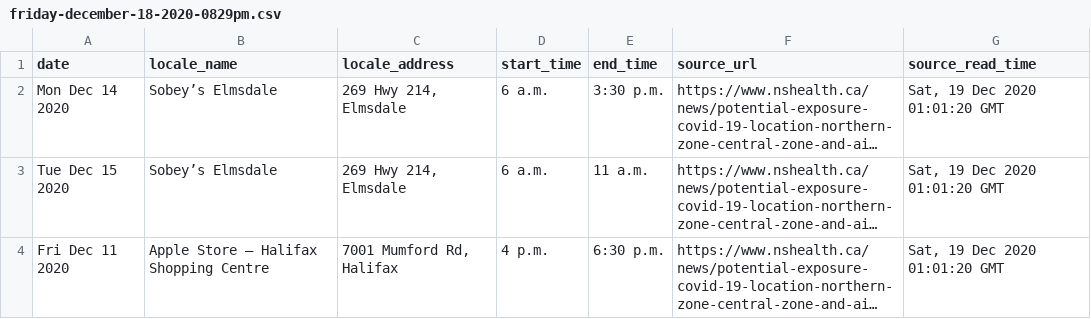
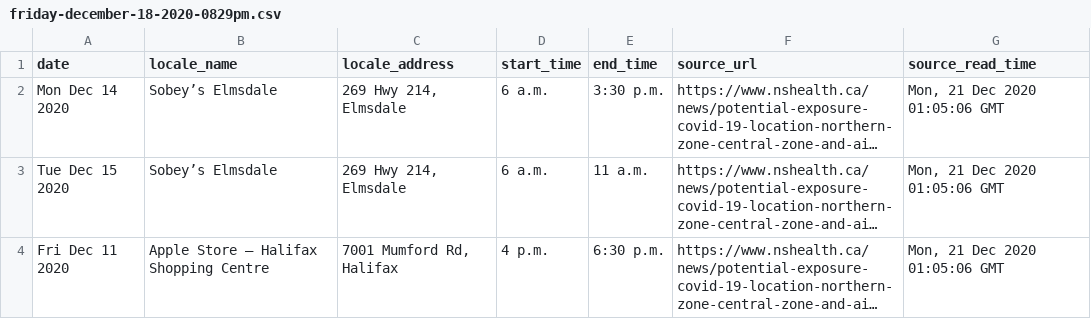
Before and after one commit to jeffandersen/nshealth-archive, a CSV file: data/csv/friday-december-18-2020-0829pm.csv, drawn as a sheet; long unchanged cells end in …; the diff names each change by its address in the sheet, - before the commit and + after, or states it on an @@ line.

Commit message:
Update data archive

```diff
--- a/data/csv/friday-december-18-2020-0829pm.csv
+++ b/data/csv/friday-december-18-2020-0829pm.csv
-G2:G4 (source_read_time): Sat, 19 Dec 2020 01:01:20 GMT
+G2:G4 (source_read_time): Mon, 21 Dec 2020 01:05:06 GMT
```
Also changed, not shown: 1 other file.
